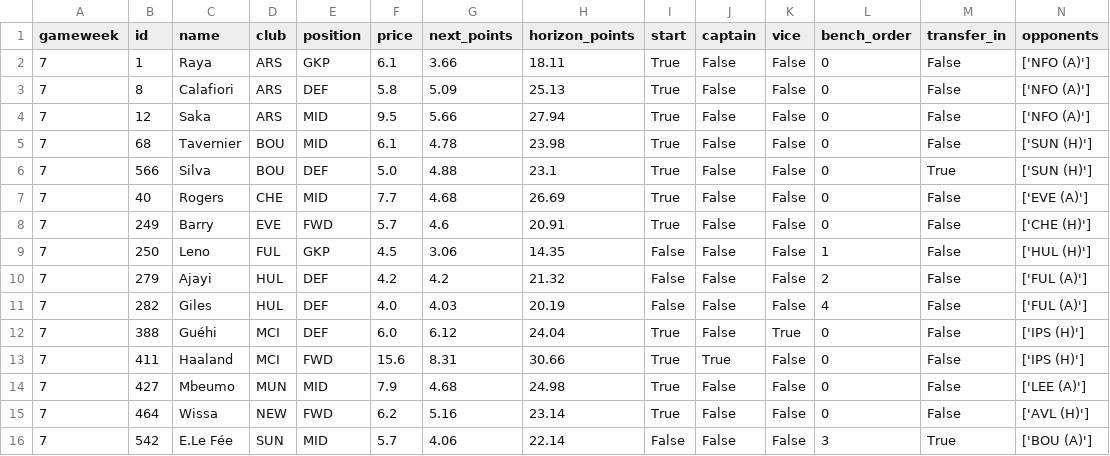
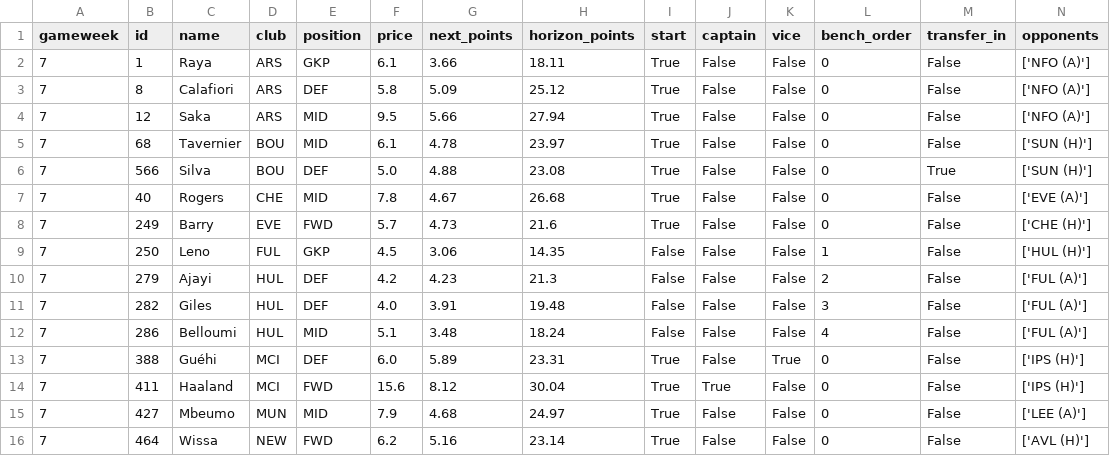
Before and after one commit to Punit-7/pl-analytics, a CSV file: modelling/reports/fpl_squad.csv, drawn as a sheet.

```diff
--- a/modelling/reports/fpl_squad.csv
+++ b/modelling/reports/fpl_squad.csv
@@ -2,15 +2,15 @@ gameweek,id,name,club,position,price,next_points,horizon_points,start,captain,vi
 7,1,Raya,ARS,GKP,6.1,3.66,18.11,True,False,False,0,False,['NFO (A)']
-7,8,Calafiori,ARS,DEF,5.8,5.09,25.13,True,False,False,0,False,['NFO (A)']
+7,8,Calafiori,ARS,DEF,5.8,5.09,25.12,True,False,False,0,False,['NFO (A)']
 7,12,Saka,ARS,MID,9.5,5.66,27.94,True,False,False,0,False,['NFO (A)']
-7,68,Tavernier,BOU,MID,6.1,4.78,23.98,True,False,False,0,False,['SUN (H)']
-7,566,Silva,BOU,DEF,5.0,4.88,23.1,True,False,False,0,True,['SUN (H)']
-7,40,Rogers,CHE,MID,7.7,4.68,26.69,True,False,False,0,False,['EVE (A)']
-7,249,Barry,EVE,FWD,5.7,4.6,20.91,True,False,False,0,False,['CHE (H)']
+7,68,Tavernier,BOU,MID,6.1,4.78,23.97,True,False,False,0,False,['SUN (H)']
+7,566,Silva,BOU,DEF,5.0,4.88,23.08,True,False,False,0,True,['SUN (H)']
+7,40,Rogers,CHE,MID,7.8,4.67,26.68,True,False,False,0,False,['EVE (A)']
+7,249,Barry,EVE,FWD,5.7,4.73,21.6,True,False,False,0,False,['CHE (H)']
 7,250,Leno,FUL,GKP,4.5,3.06,14.35,False,False,False,1,False,['HUL (H)']
-7,279,Ajayi,HUL,DEF,4.2,4.2,21.32,False,False,False,2,False,['FUL (A)']
-7,282,Giles,HUL,DEF,4.0,4.03,20.19,False,False,False,4,False,['FUL (A)']
-7,388,Guéhi,MCI,DEF,6.0,6.12,24.04,True,False,True,0,False,['IPS (H)']
-7,411,Haaland,MCI,FWD,15.6,8.31,30.66,True,True,False,0,False,['IPS (H)']
-7,427,Mbeumo,MUN,MID,7.9,4.68,24.98,True,False,False,0,False,['LEE (A)']
+7,279,Ajayi,HUL,DEF,4.2,4.23,21.3,False,False,False,2,False,['FUL (A)']
+7,282,Giles,HUL,DEF,4.0,3.91,19.48,False,False,False,3,False,['FUL (A)']
+7,286,Belloumi,HUL,MID,5.1,3.48,18.24,False,False,False,4,False,['FUL (A)']
+7,388,Guéhi,MCI,DEF,6.0,5.89,23.31,True,False,True,0,False,['IPS (H)']
+7,411,Haaland,MCI,FWD,15.6,8.12,30.04,True,True,False,0,False,['IPS (H)']
+7,427,Mbeumo,MUN,MID,7.9,4.68,24.97,True,False,False,0,False,['LEE (A)']
 7,464,Wissa,NEW,FWD,6.2,5.16,23.14,True,False,False,0,False,['AVL (H)']
-7,542,E.Le Fée,SUN,MID,5.7,4.06,22.14,False,False,False,3,True,['BOU (A)']
```
Also changed, not shown: 3 other files.
